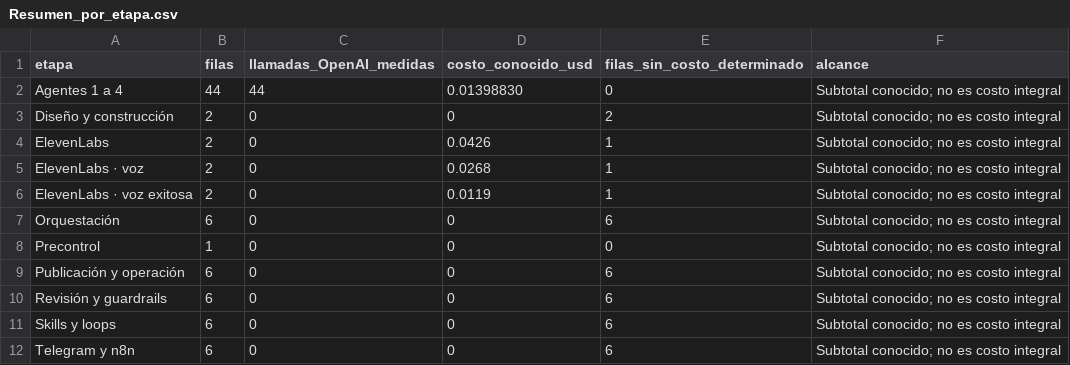
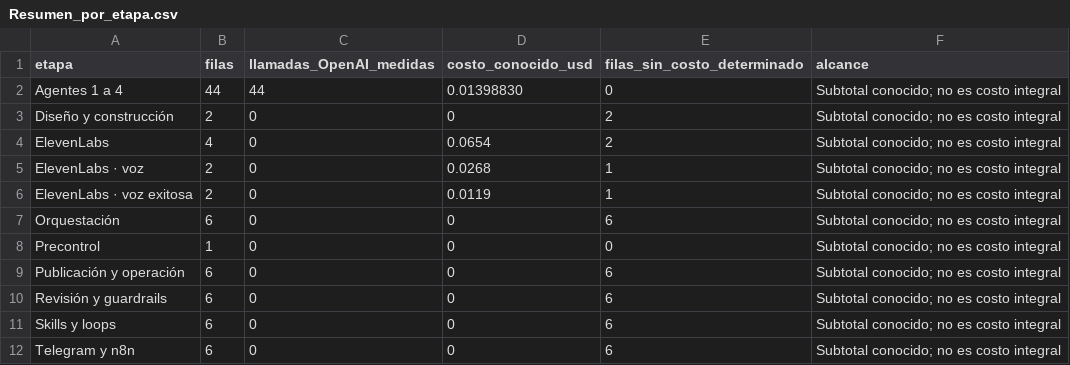
Before and after one commit to marianaog30/LogiSmart, a CSV file: costos/Resumen_por_etapa.csv, drawn as a sheet.

```diff
--- a/costos/Resumen_por_etapa.csv
+++ b/costos/Resumen_por_etapa.csv
@@ -3,3 +3,3 @@ Agentes 1 a 4,44,44,0.01398830,0,Subtotal conocido; no es costo integral
 Diseño y construcción,2,0,0,2,Subtotal conocido; no es costo integral
-ElevenLabs,2,0,0.0426,1,Subtotal conocido; no es costo integral
+ElevenLabs,4,0,0.0654,2,Subtotal conocido; no es costo integral
 ElevenLabs · voz,2,0,0.0268,1,Subtotal conocido; no es costo integral
```
Also changed, not shown: costos/Resumen_por_caso.csv, costos/costos.csv, 9 other files.
